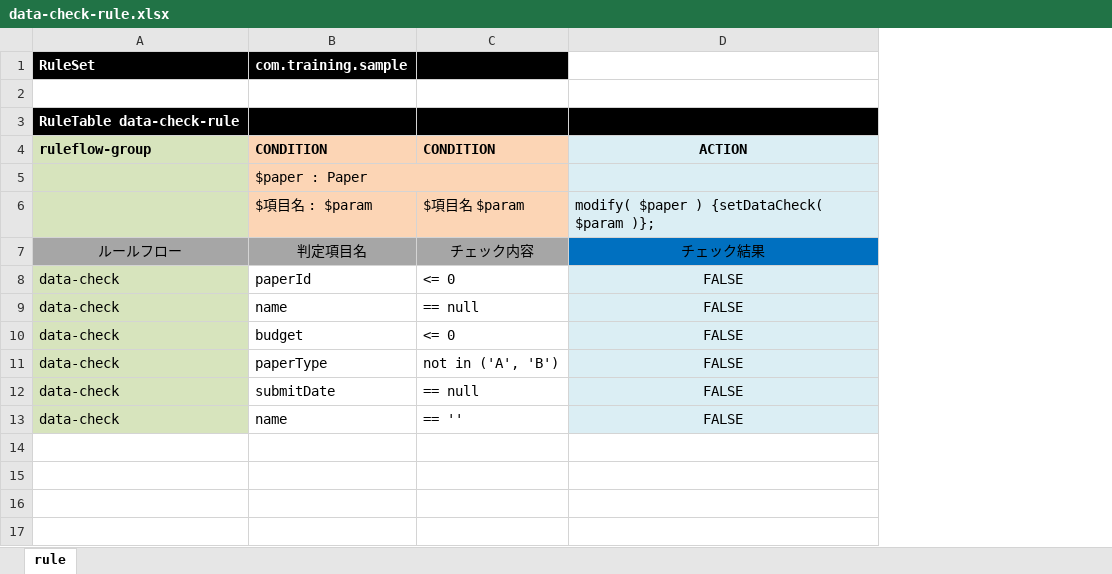
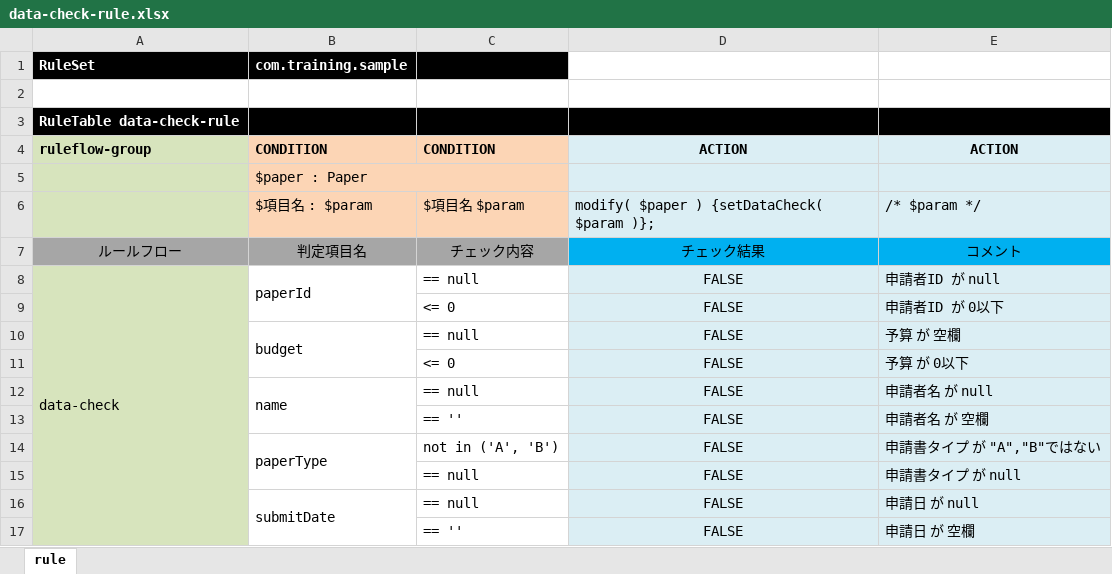
Before and after one commit to kamorisan/rhpam-handson-sample-pj, an Excel workbook: src/main/resources/com/training/sample/data-check-rule.xlsx, sheet rule, drawn as a sheet; values as stored, in another font and other column widths than the file's, no borders; removed rows and columns are numbered as before the commit, all else as after; the diff names each change by its address in the sheet, - before the commit and + after, or states it on an @@ line.

Commit message:
first commit

```diff
--- a/src/main/resources/com/training/sample/data-check-rule.xlsx (sheet rule)
+++ b/src/main/resources/com/training/sample/data-check-rule.xlsx (sheet rule)
+column E, rows 4-8: ACTION |  | /* $param */ | コメント | 申請者ID が null; row 12: 申請者名 が null; row 14: 申請書タイプ が "A","B"ではない; rows 16-17: 申請日 が null | 申請日 が 空欄
-D7 fill: #0070C0
+D7 fill: #00B0F0
+A8:A17 merged
+B8:B9 merged
-C8: <= 0
+C8: == null
+row 9:  |  | <= 0 | FALSE | 申請者ID が 0以下
+row 10:  | budget | == null | FALSE | 予算 が 空欄
+row 11:  |  | <= 0 | FALSE | 予算 が 0以下
-A12: data-check
+A12: (empty)
+B12:B13 merged
-row 10: data-check | budget | <= 0 | FALSE
+row 13:  |  | == '' | FALSE | 申請者名 が 空欄
-A14: data-check
+A14: (empty)
+B14:B15 merged
+row 15:  |  | == null | FALSE | 申請書タイプ が null
-A16:A17: data-check
+A16:A17: (empty)
+B16:B17 merged
-B17: name
+B17: (empty)
```
